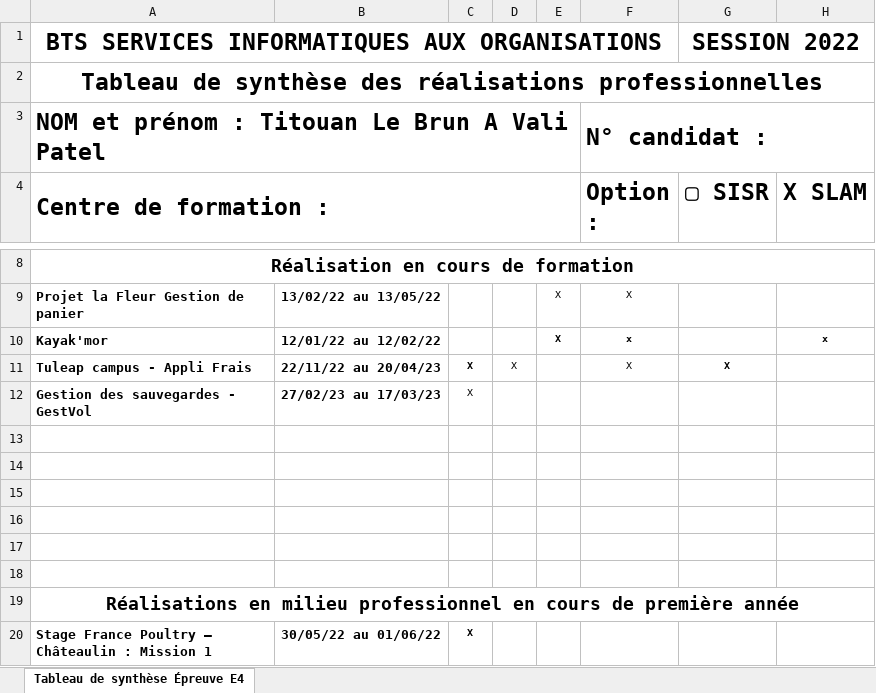
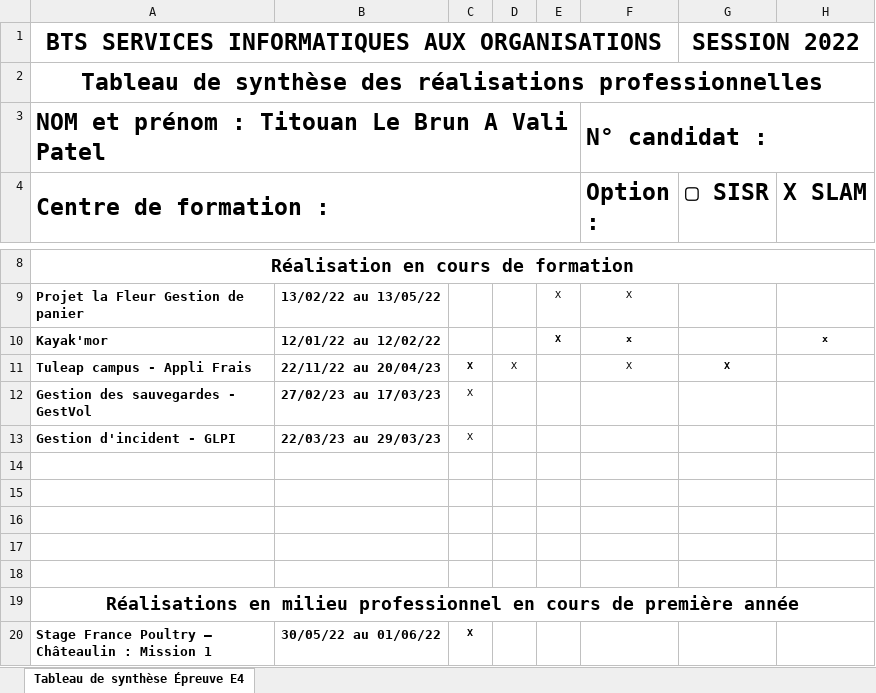
Before and after one commit to TitouanLeBrunAValiPatel/TitouanLeBrunAValiPatel.github.io, an Excel workbook: portfolio/pdf/Tableau_de_synthèse.xlsx, sheet Tableau de synthèse Épreuve E4, drawn as a sheet; only a part is shown, gaps mark what is left out; values as stored, in another font and other column widths than the file's, no borders; the diff names each change by its address in the sheet, - before the commit and + after, or states it on an @@ line.

Commit message:
ajout du tableau de synthèe en dynamique

```diff
--- a/portfolio/pdf/Tableau_de_synthèse.xlsx (sheet Tableau de synthèse Épreuve E4)
+++ b/portfolio/pdf/Tableau_de_synthèse.xlsx (sheet Tableau de synthèse Épreuve E4)
-row 13: (empty)
+row 13: Gestion d'incident - GLPI | 22/03/23 au 29/03/23 | X
```
Also changed, not shown: 7 other files.
